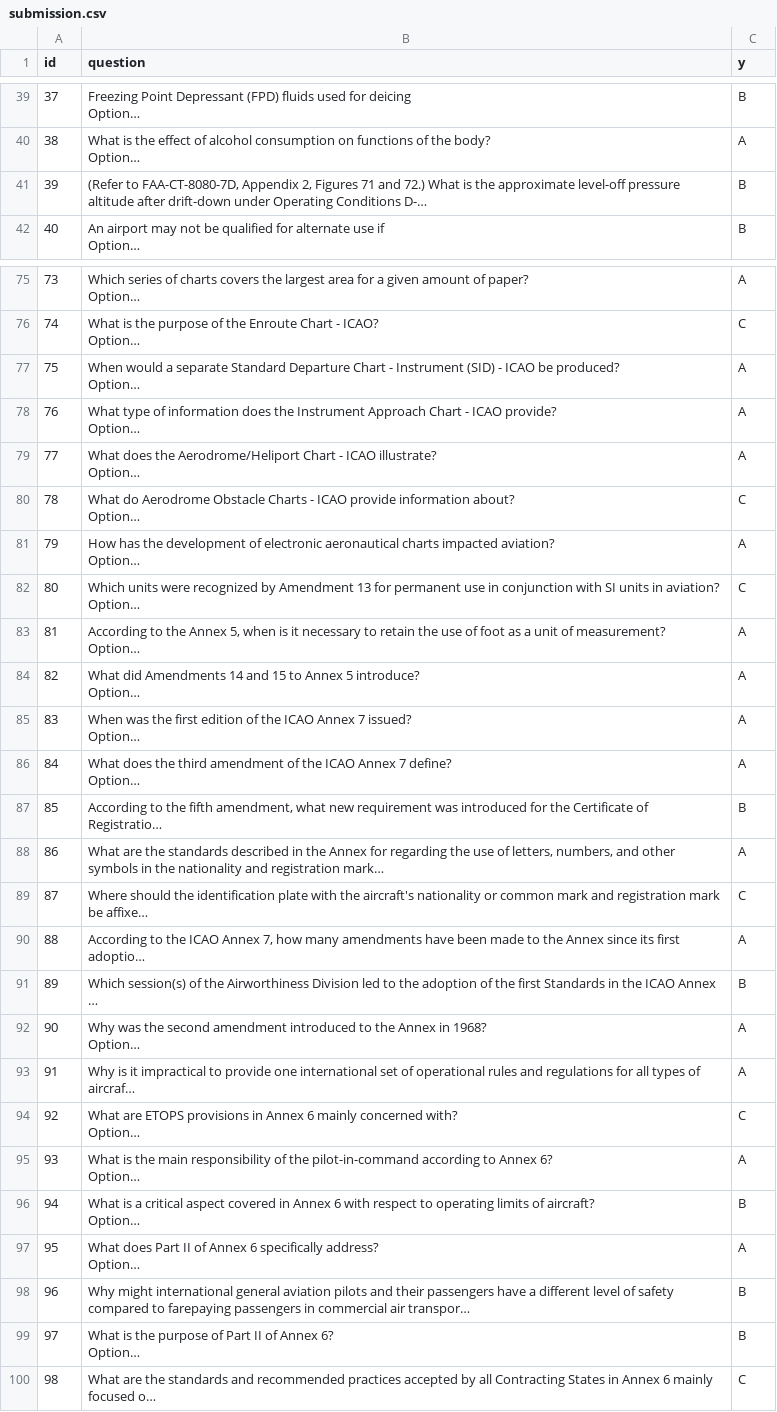
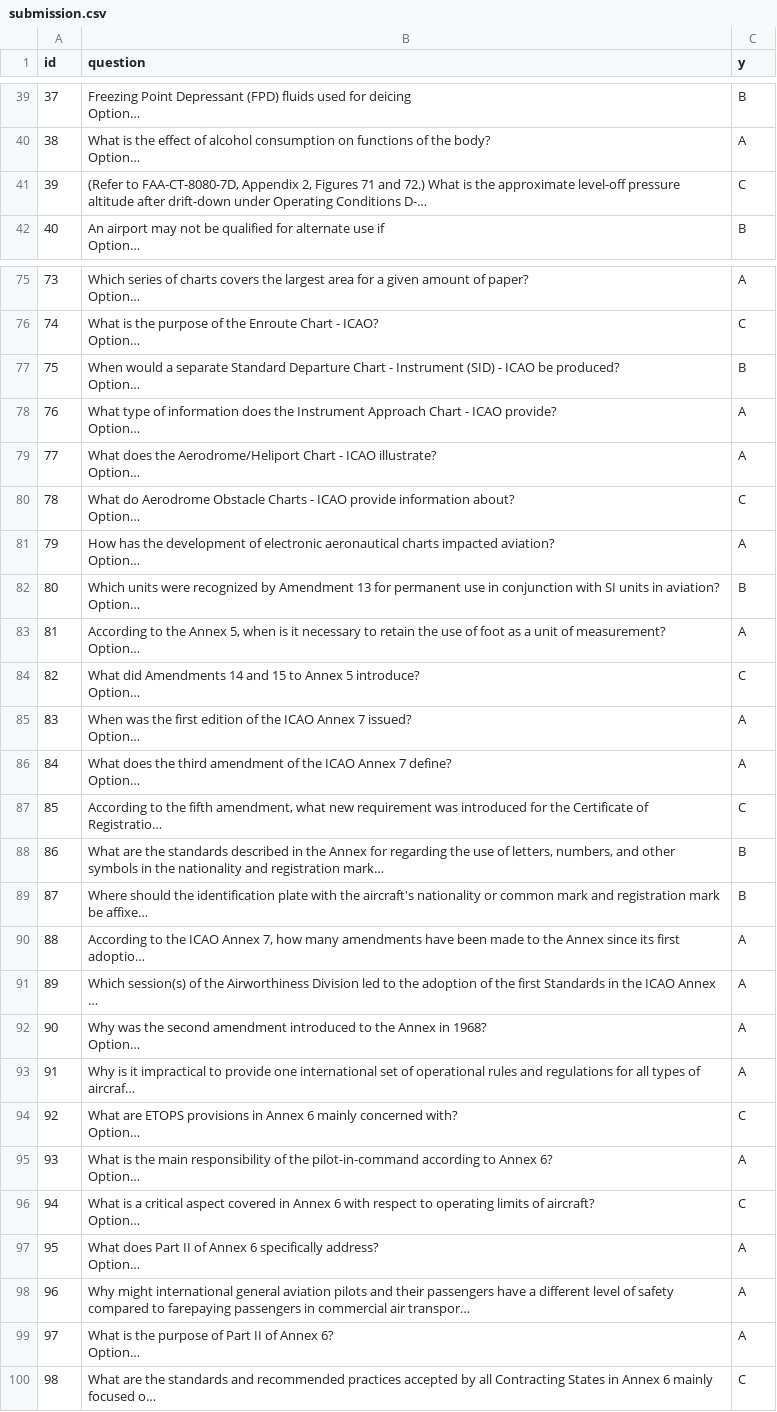
Before and after one commit to hype1356/AISocHackathon2024, a CSV file: csv/submission.csv, drawn as a sheet; only a part is shown, gaps mark what is left out; long unchanged cells end in …; the diff covers the shown part only; the diff names each change by its address in the sheet, - before the commit and + after, or states it on an @@ line.

```diff
--- a/csv/submission.csv
+++ b/csv/submission.csv
-C41 (y): B
+C41 (y): C
-C77 (y): A
+C77 (y): B
-C82 (y): C
+C82 (y): B
-C84 (y): A
+C84 (y): C
-C87 (y): B
+C87 (y): C
-C88 (y): A
+C88 (y): B
-C89 (y): C
+C89 (y): B
-C91 (y): B
+C91 (y): A
-C96 (y): B
+C96 (y): C
-C98:C99 (y): B
+C98:C99 (y): A
```
Also changed, not shown: 12 edited cells elsewhere in this file, 4 other files.
